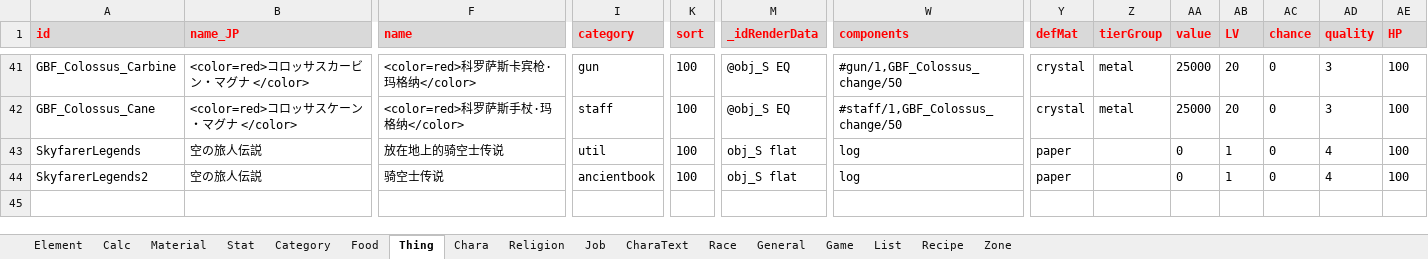
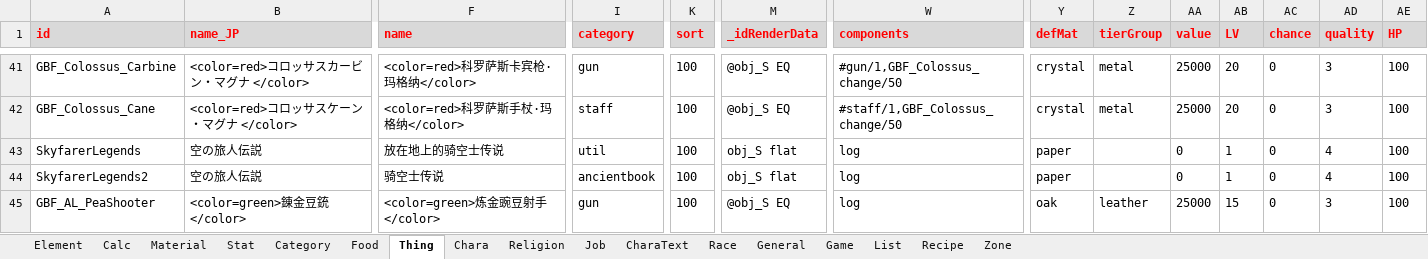
Before and after one commit to InuiDame/Elin.Plugins, an Excel workbook: GranBlueFantasy_And_OtherCygame_Support_Dll/package/LangMod/CN/CYgame_SourceCardCN.xlsx, sheet Thing, drawn as a sheet; only a part is shown, gaps mark what is left out; values as stored, in another font and other column widths than the file's, no borders; charts and pictures not drawn; rows hold the shown columns only; the diff names each change by its address in the sheet, - before the commit and + after, or states it on an @@ line.

```diff
--- a/GranBlueFantasy_And_OtherCygame_Support_Dll/package/LangMod/CN/CYgame_SourceCardCN.xlsx (sheet Thing)
+++ b/GranBlueFantasy_And_OtherCygame_Support_Dll/package/LangMod/CN/CYgame_SourceCardCN.xlsx (sheet Thing)
+row 45: GBF_AL_PeaShooter | <color=green>錬金豆銃</color> | <color=green>炼金豌豆射手</color> | gun | 100 | @obj_S EQ | log | oak | leather | 25000 | 15 | 0 | 3 | 100
```
Also changed, not shown: sheet Stat, sheet Element, charts or pictures, Blacksouls_Support_Dll/package/LangMod/CN/Blacksoul_SourceCardCN.xlsx, Blacksouls_Support_Dll/package/LangMod/EN/Blacksoul_SourceCardEN.xlsx, 44 other files.
